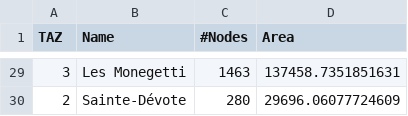
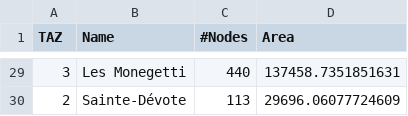
Before and after one commit to lcodeca/MoSTScenario, a CSV file: generation/taz/most.complete.taz.weight.csv, drawn as a sheet; only a part is shown, gaps mark what is left out; the diff covers the shown part only.

```diff
--- a/generation/taz/most.complete.taz.weight.csv
+++ b/generation/taz/most.complete.taz.weight.csv
@@ -29,2 +29,2 @@ TAZ,Name,#Nodes,Area
-3,Les Monegetti,1463,137458.7351851631
-2,Sainte-Dévote,280,29696.06077724609
+3,Les Monegetti,440,137458.7351851631
+2,Sainte-Dévote,113,29696.06077724609
```
Also changed, not shown: 25 edited cells elsewhere in this file, 9 other files.
